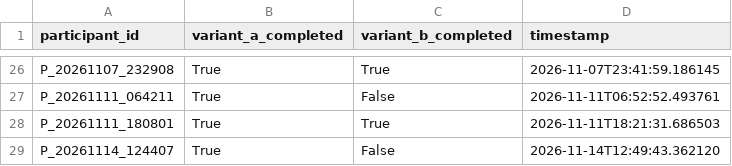
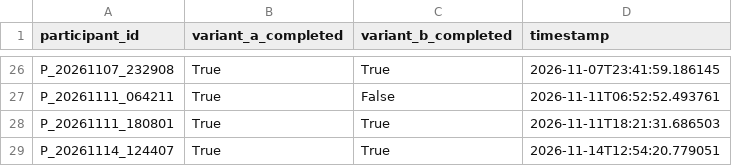
Before and after one commit to tylertgb/mphil_thesis_project, a CSV file: study_data/active_sessions.csv, drawn as a sheet; only a part is shown, gaps mark what is left out.

Commit message:
Update session - 2026-11-14 12:54:21

```diff
--- a/study_data/active_sessions.csv
+++ b/study_data/active_sessions.csv
@@ -28,2 +28,2 @@ P_20261111_064211,True,False,2026-11-11T06:52:52.493761
 P_20261111_180801,True,True,2026-11-11T18:21:31.686503
-P_20261114_124407,True,False,2026-11-14T12:49:43.362120
+P_20261114_124407,True,True,2026-11-14T12:54:20.779051
```
